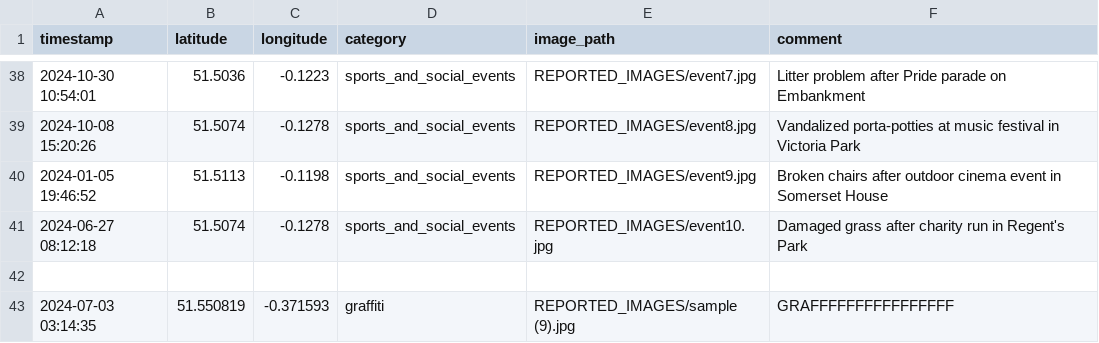
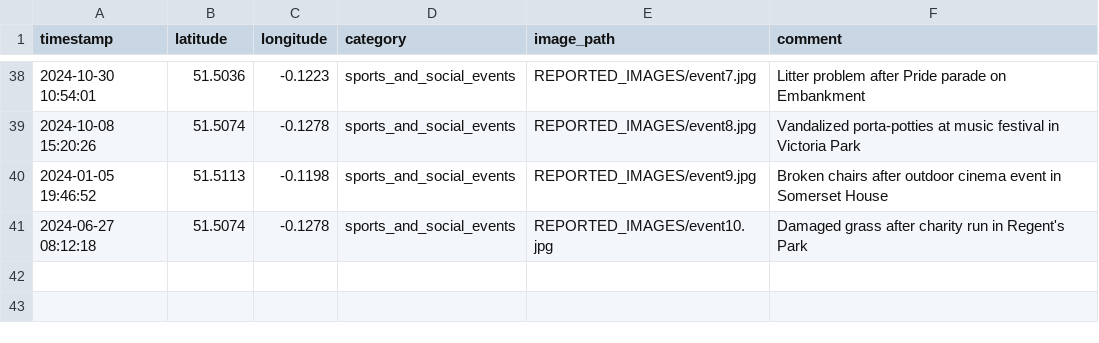
Before and after one commit to kailash19961996/London-Issues-Tracker-APP, a CSV file: APP/REPORTED_DATA.csv, drawn as a sheet; only a part is shown, gaps mark what is left out.

Commit message:
dfs

```diff
--- a/APP/REPORTED_DATA.csv
+++ b/APP/REPORTED_DATA.csv
@@ -41,3 +41 @@ timestamp,latitude,longitude,category,image_path,comment
 2024-06-27 08:12:18,51.5074,-0.1278,sports_and_social_events,REPORTED_IMAGES/event10.jpg,Damaged grass after charity run in Regent's Park
-
-2024-07-03 03:14:35,51.550819,-0.371593,graffiti,REPORTED_IMAGES/sample (9).jpg,GRAFFFFFFFFFFFFFFFF
```
